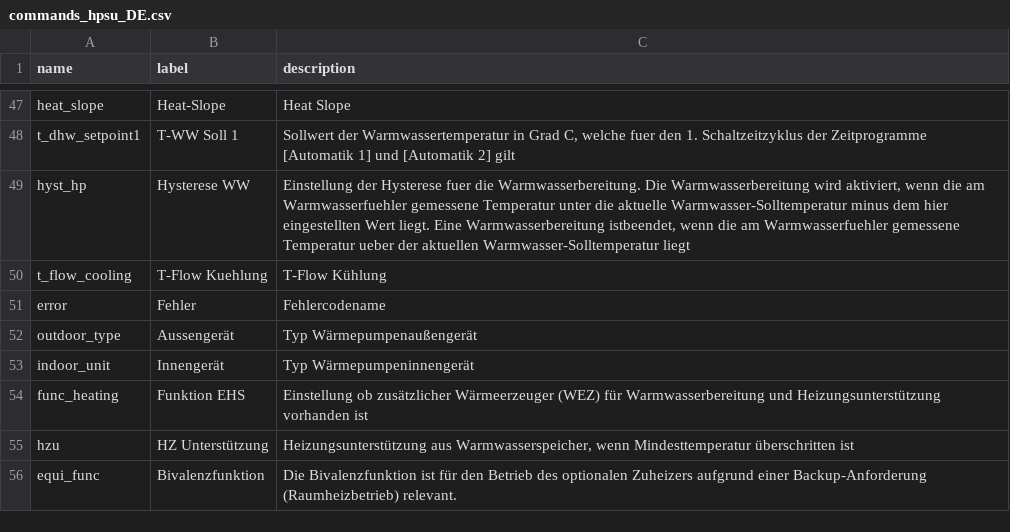
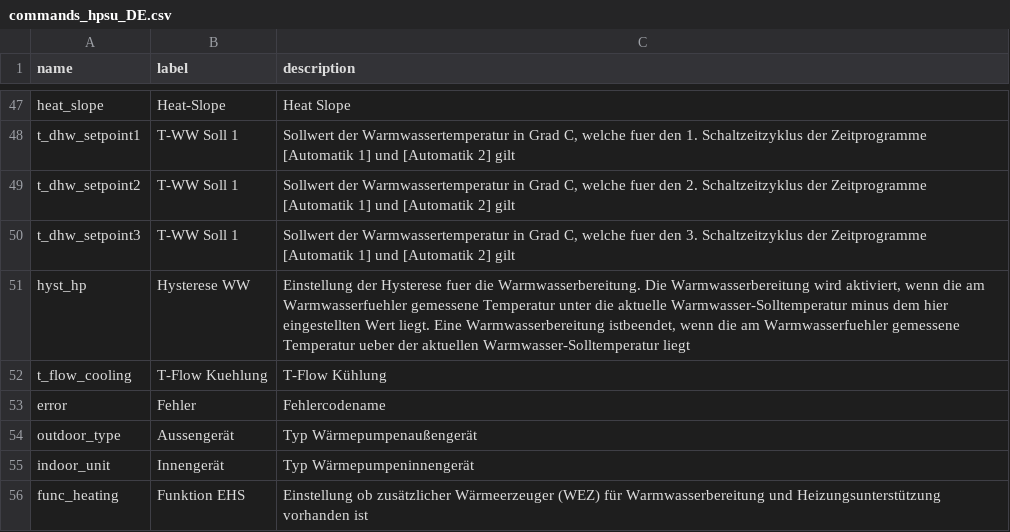
Before and after one commit to zanac/pyHPSU, a CSV file: etc/pyHPSU/commands_hpsu_DE.csv, drawn as a sheet; only a part is shown, gaps mark what is left out; the shorter side is filled out with more unchanged rows.

Commit message:
added command for t_dhw_setpoint2 and setpoint3

```diff
--- a/etc/pyHPSU/commands_hpsu_DE.csv
+++ b/etc/pyHPSU/commands_hpsu_DE.csv
@@ -48,2 +48,4 @@ heat_slope;Heat-Slope; Heat Slope
 t_dhw_setpoint1;T-WW Soll 1;Sollwert der Warmwassertemperatur in Grad C, welche fuer den 1. Schaltzeitzyklus der Zeitprogramme [Automatik 1] und [Automatik 2] gilt
+t_dhw_setpoint2;T-WW Soll 1;Sollwert der Warmwassertemperatur in Grad C, welche fuer den 2. Schaltzeitzyklus der Zeitprogramme [Automatik 1] und [Automatik 2] gilt
+t_dhw_setpoint3;T-WW Soll 1;Sollwert der Warmwassertemperatur in Grad C, welche fuer den 3. Schaltzeitzyklus der Zeitprogramme [Automatik 1] und [Automatik 2] gilt
 hyst_hp;Hysterese WW; Einstellung der Hysterese fuer die Warmwasserbereitung. Die Warmwasserbereitung wird aktiviert, wenn die am Warmwasserfuehler gemessene Temperatur unter die aktuelle Warmwasser-Solltemperatur minus dem hier eingestellten Wert liegt. Eine Warmwasserbereitung istbeendet, wenn die am Warmwasserfuehler gemessene Temperatur ueber der aktuellen Warmwasser-Solltemperatur liegt
```
